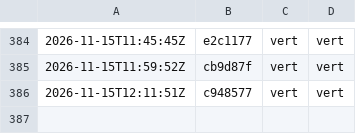
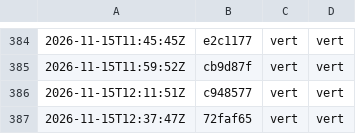
Before and after one commit to g-pliberal/retraitecomptenotionelle, a TSV file: .github/verdicts.tsv, drawn as a sheet; only a part is shown, gaps mark what is left out.

```diff
--- a/.github/verdicts.tsv
+++ b/.github/verdicts.tsv
@@ -386 +386,2 @@
 2026-11-15T12:11:51Z	c948577	vert	vert
+2026-11-15T12:37:47Z	72faf65	vert	vert
```
Also changed, not shown: .github/durees_suite.tsv, 1 other file.
